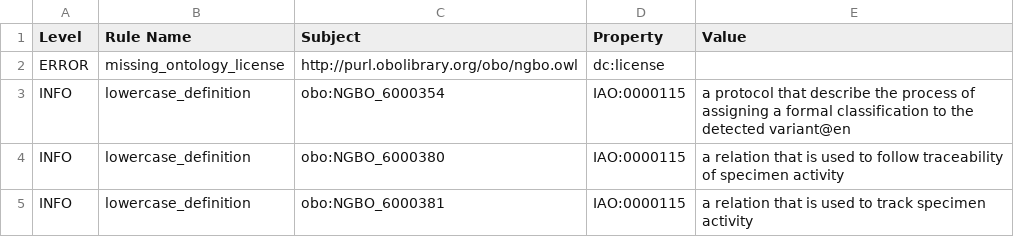
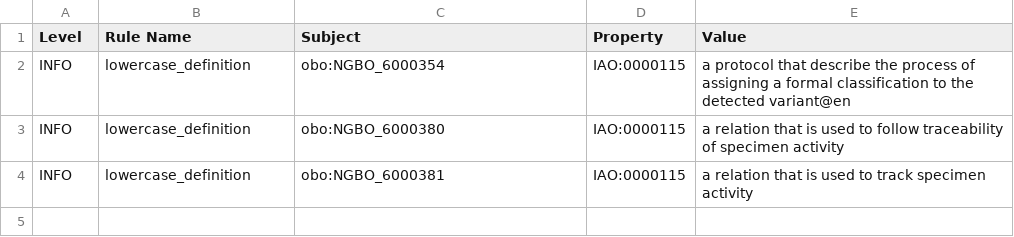
Before and after one commit to OBOFoundry/obo-nor.github.io, a TSV file: dashboard/ngbo/robot_report.tsv, drawn as a sheet; the diff names each change by its address in the sheet, - before the commit and + after, or states it on an @@ line.

Commit message:
Update dashboard run

```diff
--- a/dashboard/ngbo/robot_report.tsv
+++ b/dashboard/ngbo/robot_report.tsv
-row 2: ERROR | missing_ontology_license | http://purl.obolibrary.org/obo/ngbo.owl | dc:license
```
Also changed, not shown: 24 other files.
